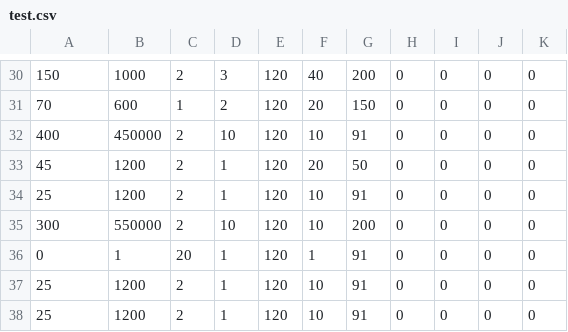
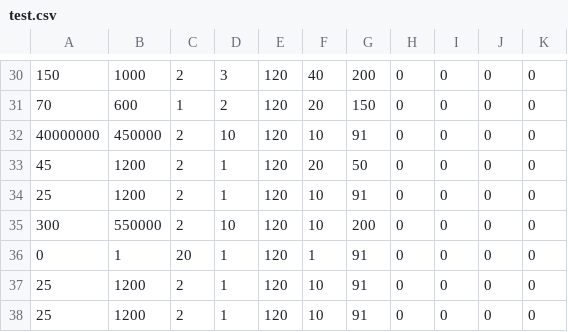
Before and after one commit to osjupiter/singeki_pub, a CSV file: dat/test.csv, drawn as a sheet; only a part is shown, gaps mark what is left out.

```diff
--- a/dat/test.csv
+++ b/dat/test.csv
@@ -31,3 +31,3 @@
 70,600,1,2,120,20,150,0,0,0,0
-400,450000,2,10,120,10,91,0,0,0,0
+40000000,450000,2,10,120,10,91,0,0,0,0
 45,1200,2,1,120,20,50,0,0,0,0
```
Also changed, not shown: 13 other files.
